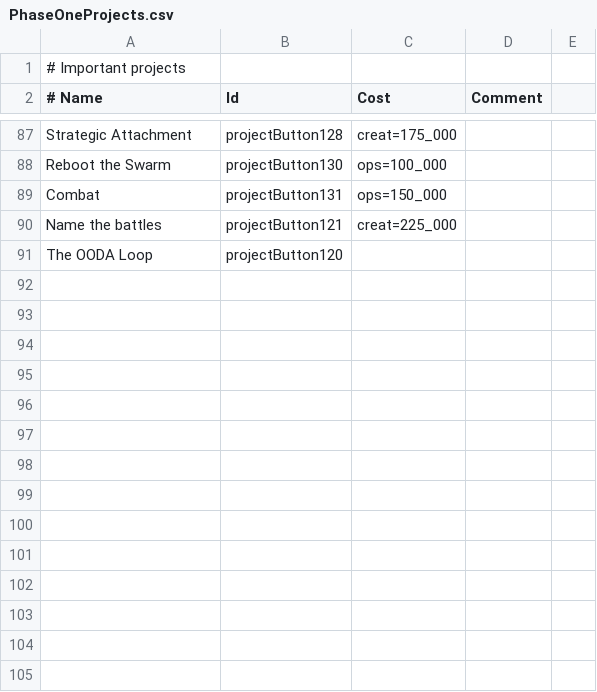
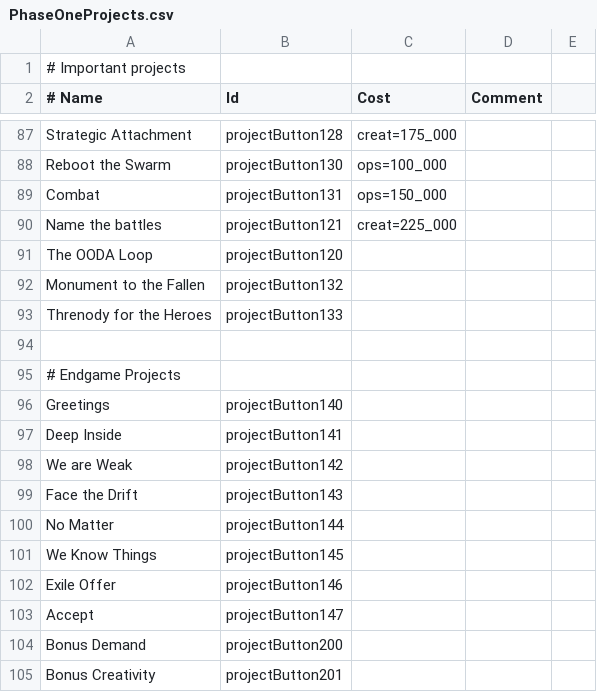
Before and after one commit to tjvmarle/MasterPaperclipper, a CSV file: Data/Public/PhaseOneProjects.csv, drawn as a sheet; only a part is shown, gaps mark what is left out.

Commit message:
Added some endgame parts

```diff
--- a/Data/Public/PhaseOneProjects.csv
+++ b/Data/Public/PhaseOneProjects.csv
@@ -91 +91,15 @@ Name the battles,projectButton121,creat=225_000
 The OODA Loop,projectButton120,,
+Monument to the Fallen,projectButton132,,
+Threnody for the Heroes,projectButton133,,
+
+# Endgame Projects
+Greetings,projectButton140,,
+Deep Inside,projectButton141,,
+We are Weak,projectButton142,,
+Face the Drift,projectButton143,,
+No Matter,projectButton144,,
+We Know Things,projectButton145,,
+Exile Offer,projectButton146,,
+Accept,projectButton147,,
+Bonus Demand,projectButton200,,
+Bonus Creativity,projectButton201,,
```
Also changed, not shown: 3 other files.
